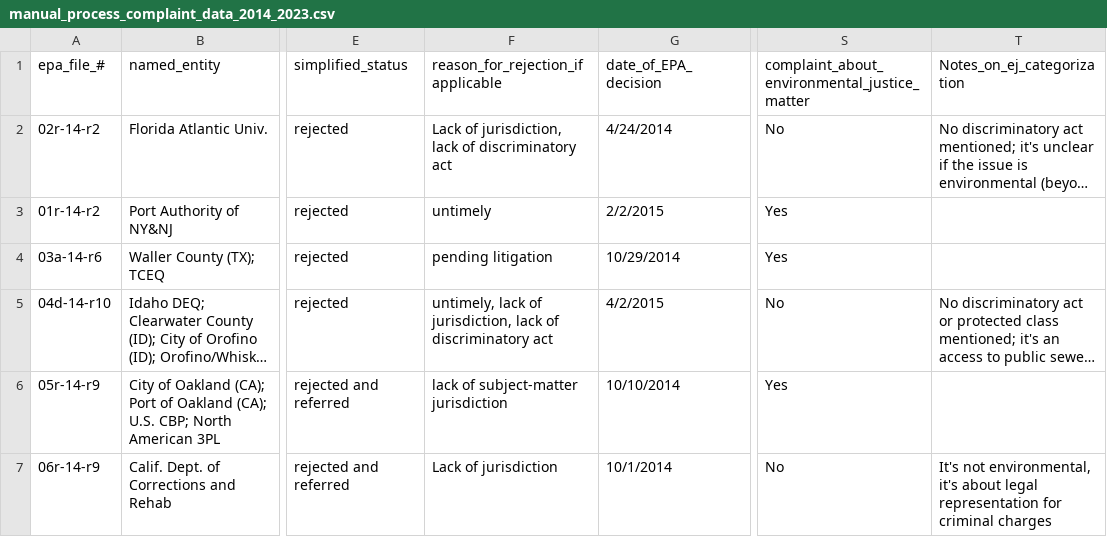
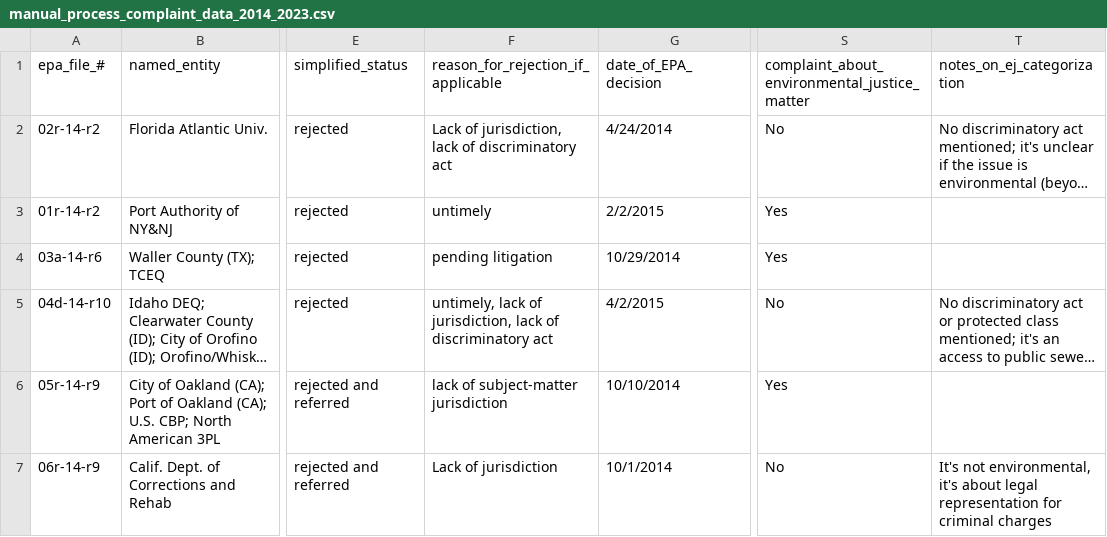
Before and after one commit to AndrewRCalderon/story-title-vi, a CSV file: analysis/source_data/manual_data/manual_process_complaint_data_2014_2023.csv, drawn as a sheet; only a part is shown, gaps mark what is left out; long unchanged cells end in …; the diff names each change by its address in the sheet, - before the commit and + after, or states it on an @@ line.

Commit message:
clean up manual data columns
refactor join script to handle new manual data

```diff
--- a/analysis/source_data/manual_data/manual_process_complaint_data_2014_2023.csv
+++ b/analysis/source_data/manual_data/manual_process_complaint_data_2014_2023.csv
-F1: reason_for_rejection_if applicable
+F1: reason_for_rejection_if_applicable
-T1: Notes_on_ej_categorization
+T1: notes_on_ej_categorization
```
Also changed, not shown: 3 other files.
